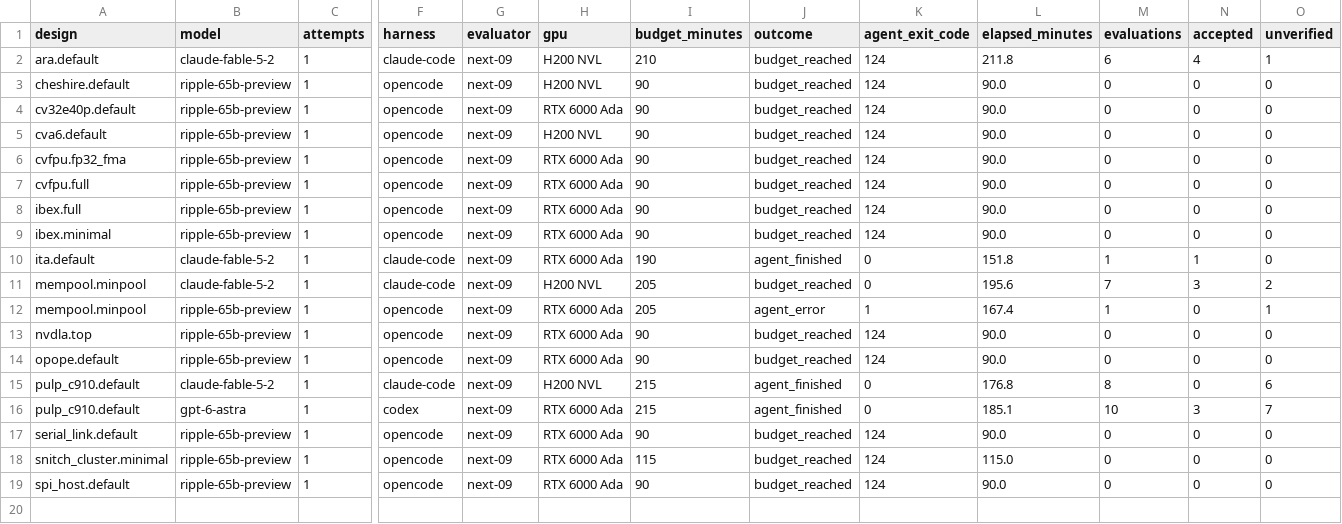
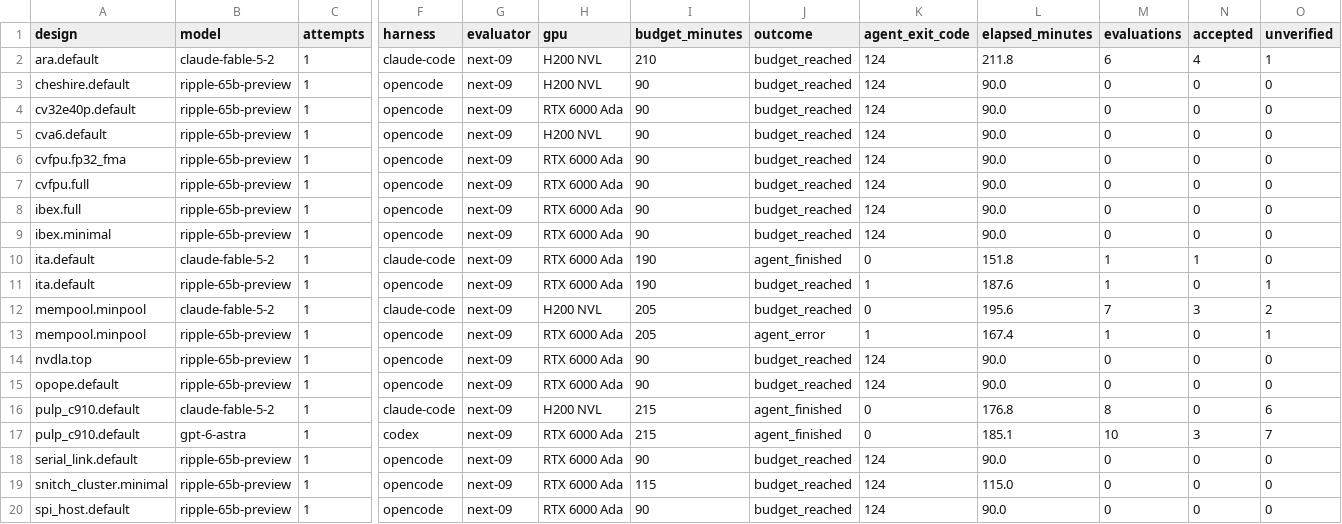
Before and after one commit to partcleda/rtl-fmax-agent-benchmark, a CSV file: results/sessions.csv, drawn as a sheet; only a part is shown, gaps mark what is left out; rows hold the shown columns only; the diff names each change by its address in the sheet, - before the commit and + after, or states it on an @@ line.

```diff
--- a/results/sessions.csv
+++ b/results/sessions.csv
+row 11: ita.default | ripple-65b-preview | 1 | opencode | next-09 | RTX 6000 Ada | 190 | budget_reached | 1 | 187.6 | 1 | 0 | 1
```
Also changed, not shown: results/evaluations.csv, 7 other files.
